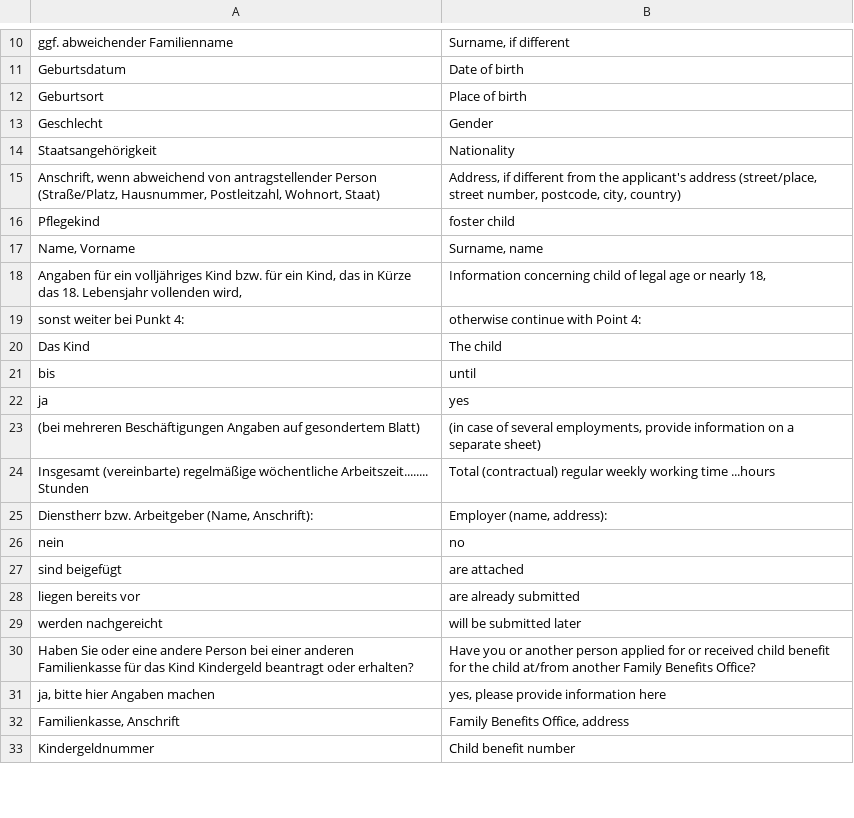
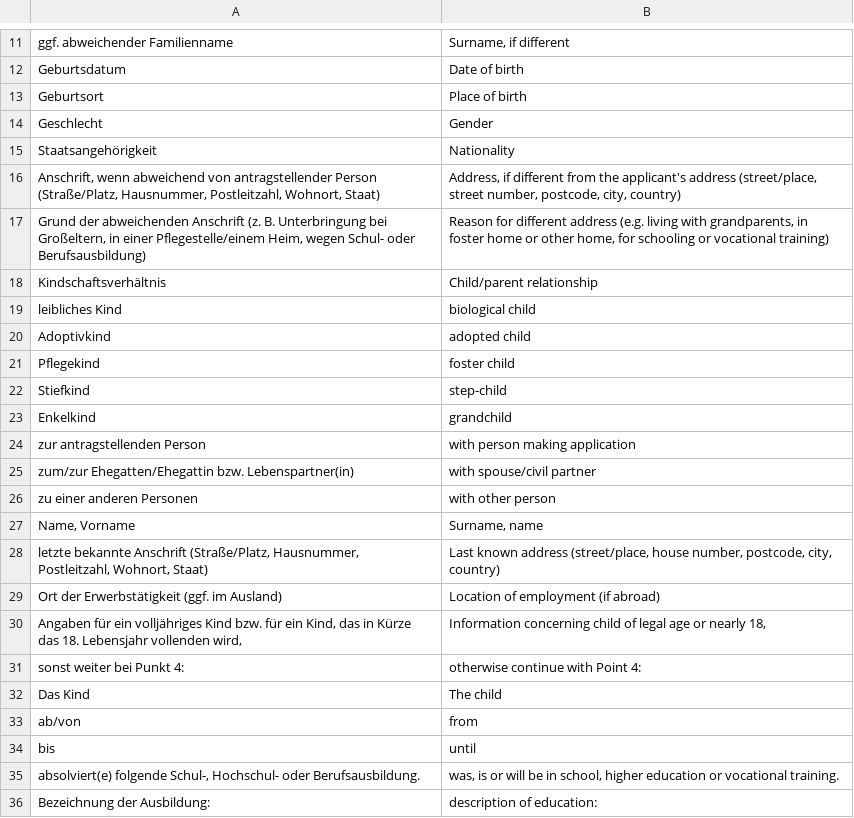
Before and after one commit to kub-berlin/formularprojekt, a CSV file: data/KG1/en.csv, drawn as a sheet; only a part is shown, gaps mark what is left out; the shorter side is filled out with more unchanged rows; the diff covers the shown part only; the diff names each change by its address in the sheet, - before the commit and + after, or states it on an @@ line.

```diff
--- a/data/KG1/en.csv
+++ b/data/KG1/en.csv
+row 17: Grund der abweichenden Anschrift (z. B. Unterbringung bei Großeltern, in einer Pflegestelle/einem Heim, wegen Schul- oder Berufsausbildung) | Reason for different address (e.g. living with grandparents, in foster home or other home, for schooling or vocational training)
+row 18: Kindschaftsverhältnis | Child/parent relationship
+row 19: leibliches Kind | biological child
+row 20: Adoptivkind | adopted child
+row 22: Stiefkind | step-child
+row 23: Enkelkind | grandchild
+row 24: zur antragstellenden Person | with person making application
+row 25: zum/zur Ehegatten/Ehegattin bzw. Lebenspartner(in) | with spouse/civil partner
+row 26: zu einer anderen Personen | with other person
+row 28: letzte bekannte Anschrift (Straße/Platz, Hausnummer, Postleitzahl, Wohnort, Staat) | Last known address (street/place, house number, postcode, city, country)
+row 29: Ort der Erwerbstätigkeit (ggf. im Ausland) | Location of employment (if abroad)
+row 33: ab/von | from
+row 35: absolviert(e) folgende Schul-, Hochschul- oder Berufsausbildung. | was, is or will be in school, higher education or vocational training.
+row 36: Bezeichnung der Ausbildung: | description of education:
```
Also changed, not shown: 24 added rows elsewhere in this file, data/AlgII/es.csv, data/AlgII/tr.csv, 6 other files.
